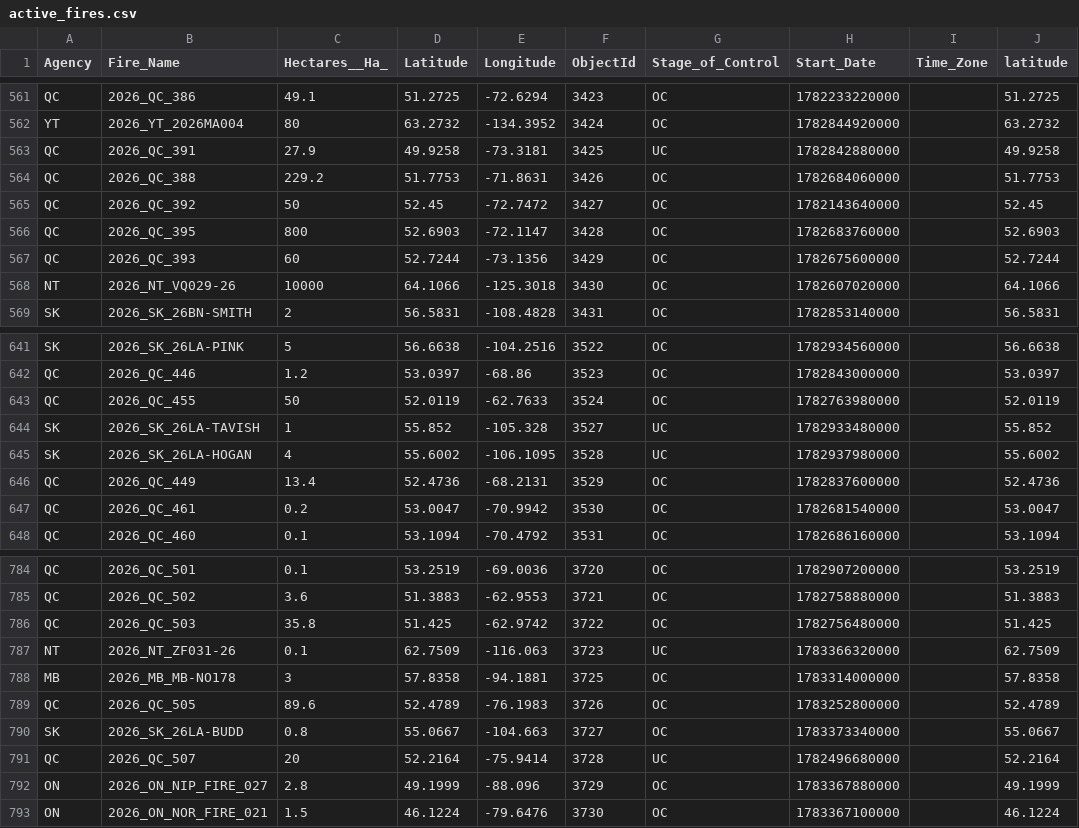
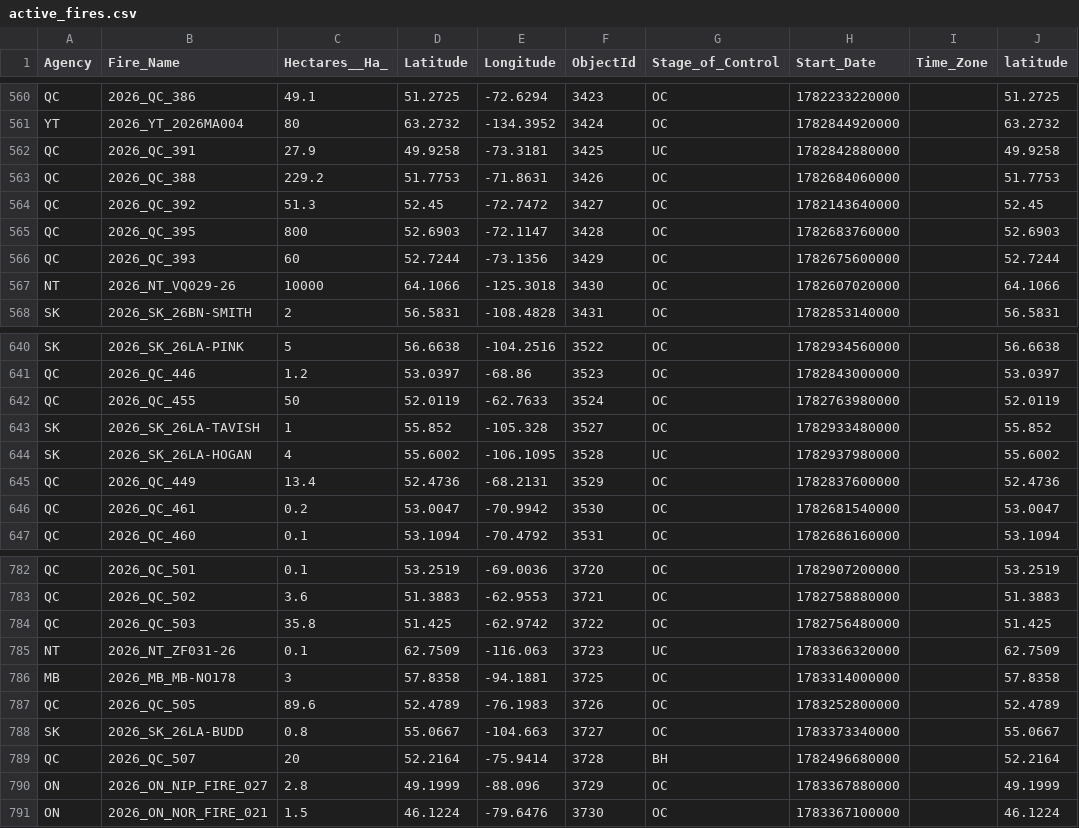
Before and after one commit to romith05/wildfire-dashboard-public, a CSV file: public_dashboard_bundle/data/active_fires.csv, drawn as a sheet; only a part is shown, gaps mark what is left out; addresses are those after the commit; the diff covers the shown part only; the diff names each change by its address in the sheet, - before the commit and + after, or states it on an @@ line.

```diff
--- a/public_dashboard_bundle/data/active_fires.csv
+++ b/public_dashboard_bundle/data/active_fires.csv
-C564 (Hectares__Ha_): 50
+C564 (Hectares__Ha_): 51.3
-G643 (Stage_of_Control): UC
+G643 (Stage_of_Control): OC
-G789 (Stage_of_Control): UC
+G789 (Stage_of_Control): BH
```
Also changed, not shown: 2 added rows, 2 removed rows and 11 edited cells elsewhere in this file, 10 other files.
